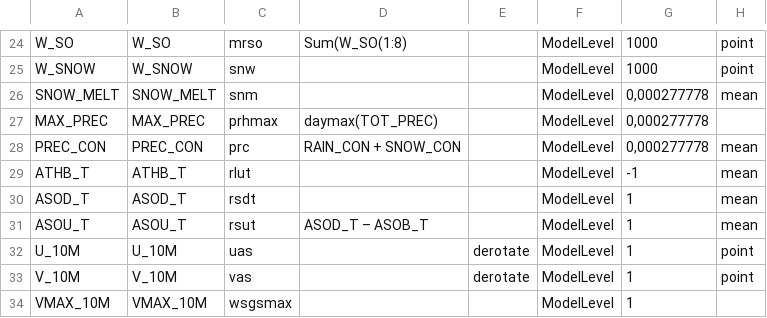
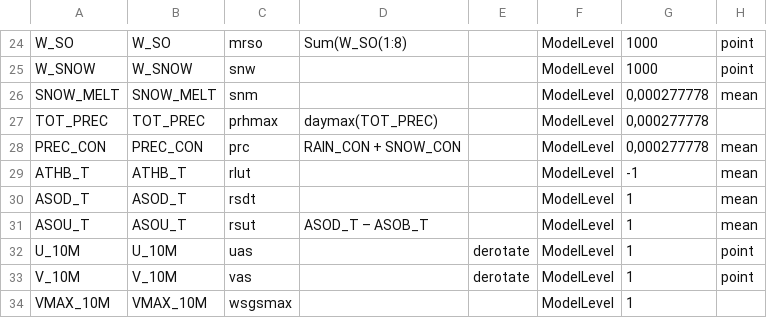
Before and after one commit to C2SM-RCM/CCLM2CMOR, a CSV file: src/CMORlight/Config/CORDEX_CMOR_CCLM_variables_table.csv, drawn as a sheet; only a part is shown, gaps mark what is left out; the diff names each change by its address in the sheet, - before the commit and + after, or states it on an @@ line.

```diff
--- a/src/CMORlight/Config/CORDEX_CMOR_CCLM_variables_table.csv
+++ b/src/CMORlight/Config/CORDEX_CMOR_CCLM_variables_table.csv
-A27: MAX_PREC
+A27: TOT_PREC
-B27: MAX_PREC
+B27: TOT_PREC
```
Also changed, not shown: 9 other files.
